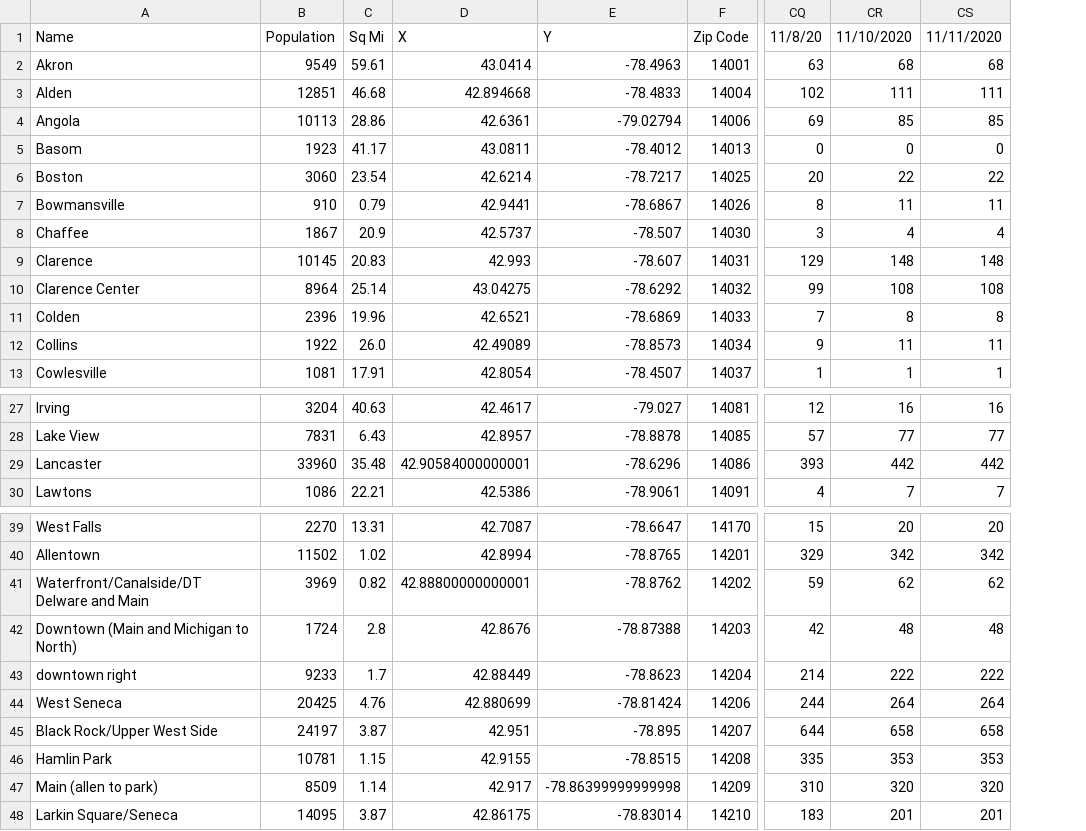
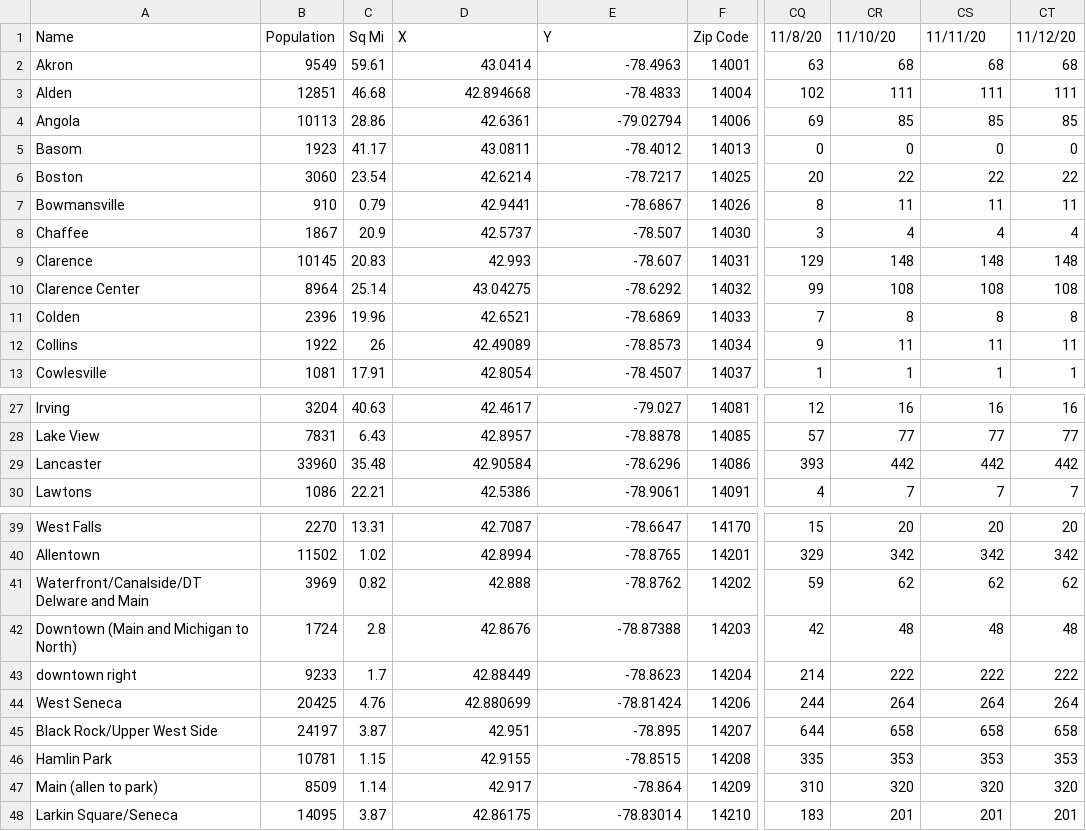
Before and after one commit to ericoliverio/covid_site, a CSV file: erie_total.csv, drawn as a sheet; only a part is shown, gaps mark what is left out; the diff names each change by its address in the sheet, - before the commit and + after, or states it on an @@ line.

```diff
--- a/erie_total.csv
+++ b/erie_total.csv
+column CT, rows 1-13: 11/12/20 | 68 | 111 | 85 | 0 | 22 | 11 | 4 | 148 | 108 | 8 | 11 | 1; rows 27-30: 16 | 77 | 442 | 7; rows 39-48: 20 | 342 | 62 | 48 | 222 | 264 | 658 | 353 | 320 | 201
-CR1: 11/10/2020
+CR1: 11/10/20
-CS1: 11/11/2020
+CS1: 11/11/20
-C12: 26.0
+C12: 26
-D29: 42.90584000000001
+D29: 42.90584
-D41: 42.88800000000001
+D41: 42.888
-E47: -78.86399999999998
+E47: -78.864
```
Also changed, not shown: daily_report.csv, diff_avg.csv, 1 other file.
